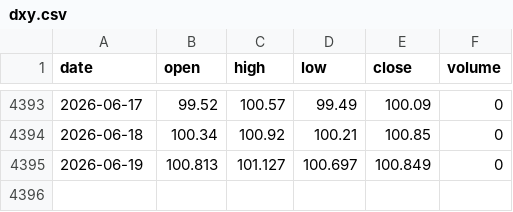
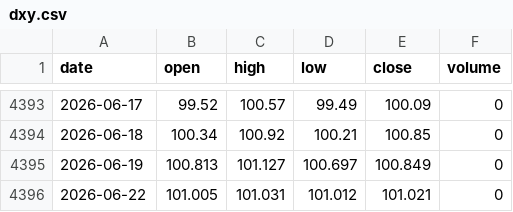
Before and after one commit to 0xtrvkc/dynamic-btc-dxy-analytics-dashboard, a CSV file: data/dxy.csv, drawn as a sheet; only a part is shown, gaps mark what is left out; the diff names each change by its address in the sheet, - before the commit and + after, or states it on an @@ line.

```diff
--- a/data/dxy.csv
+++ b/data/dxy.csv
+row 4396: 2026-06-22 | 101.005 | 101.031 | 101.012 | 101.021 | 0
```
Also changed, not shown: 2 other files.
